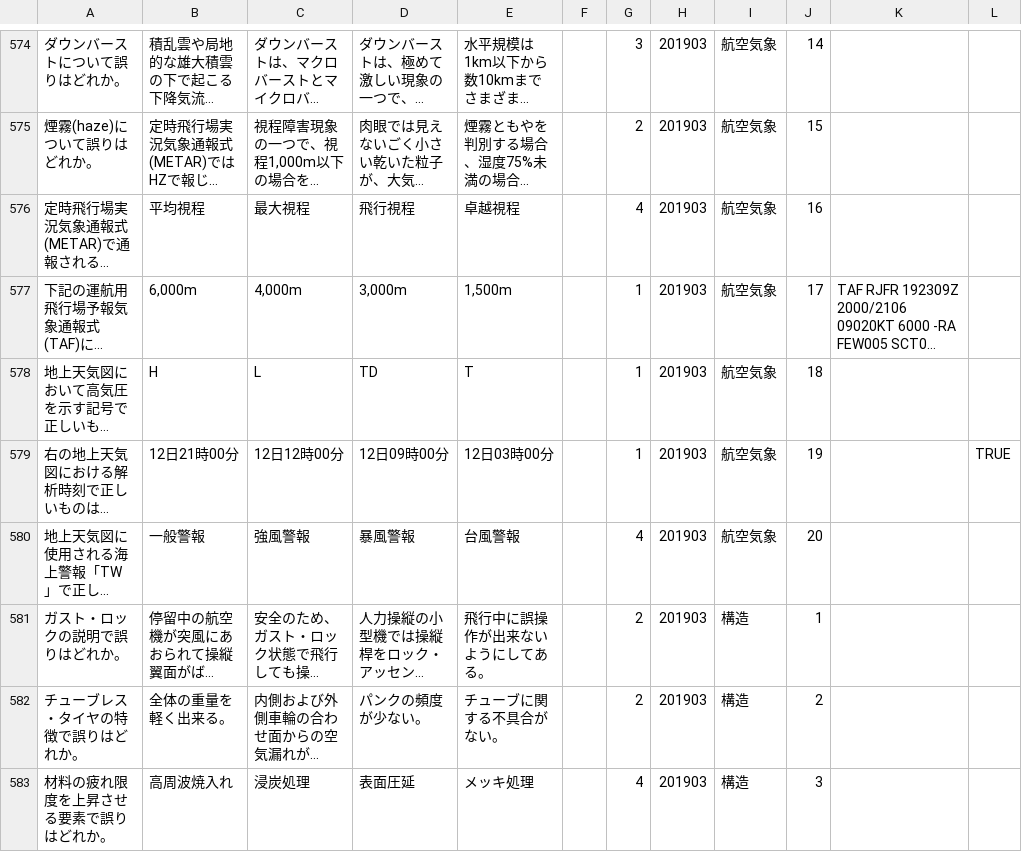
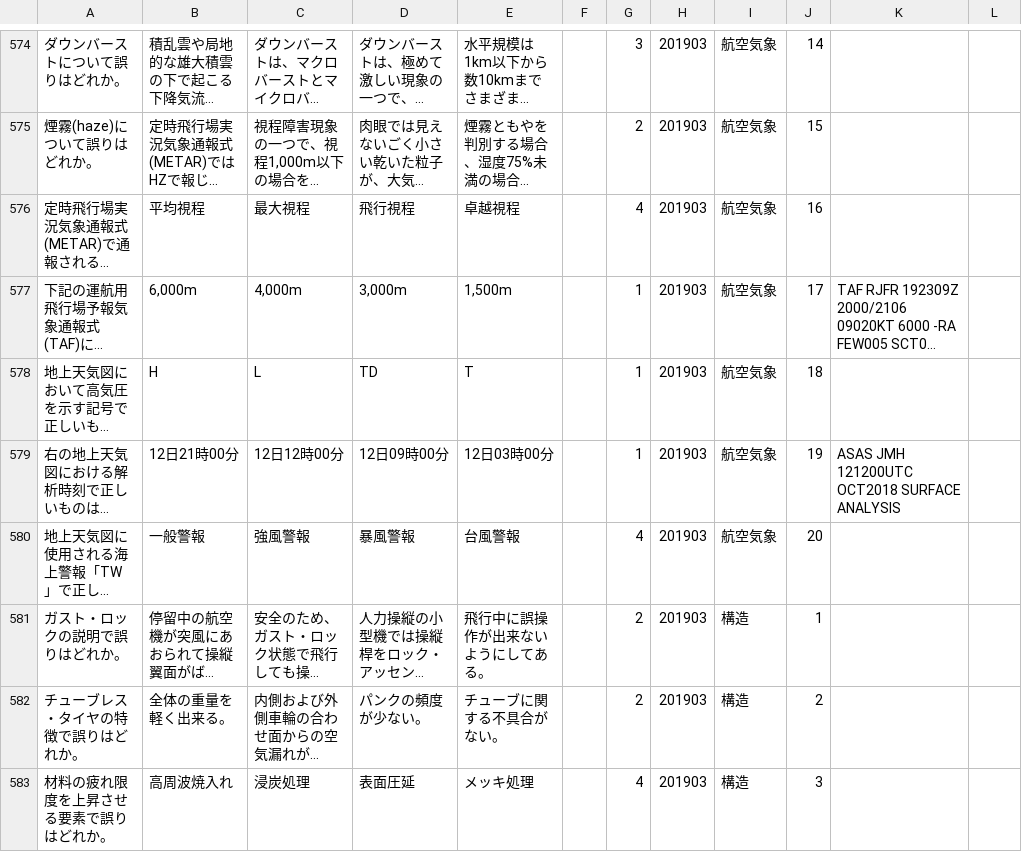
Before and after one commit to tkumazawa50/tkumazawa50, a CSV file: data.csv, drawn as a sheet; only a part is shown, gaps mark what is left out; long unchanged cells end in …; the diff names each change by its address in the sheet, - before the commit and + after, or states it on an @@ line.

Commit message:
correction

```diff
--- a/data.csv
+++ b/data.csv
-K579: (empty)
+K579: ASAS JMH 121200UTC OCT2018 SURFACE ANALYSIS
-L579: TRUE
+L579: (empty)
```
